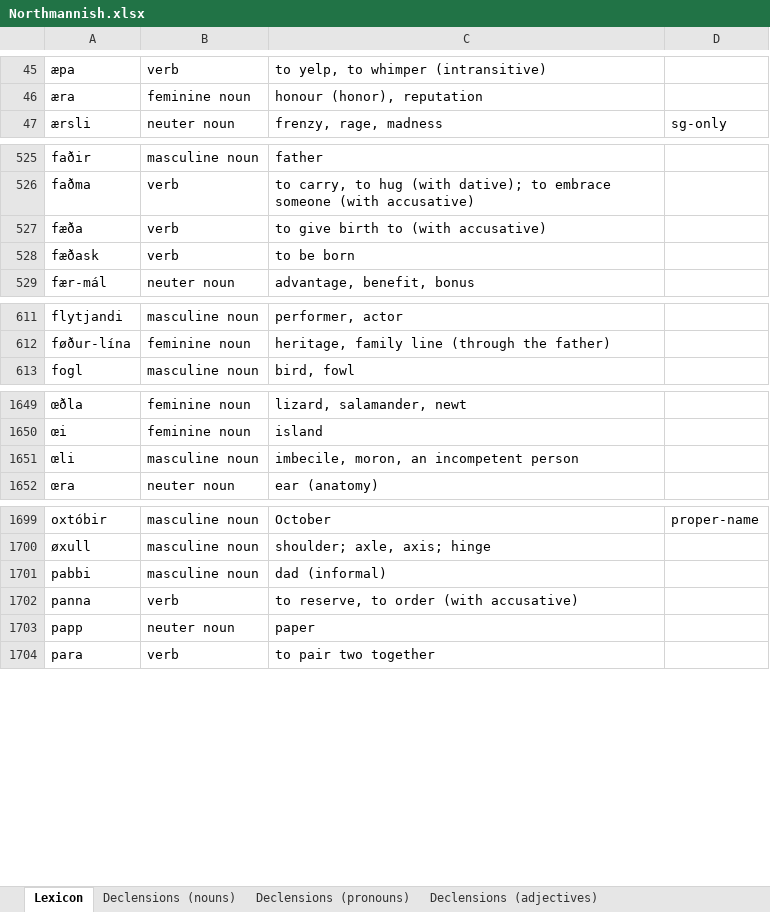
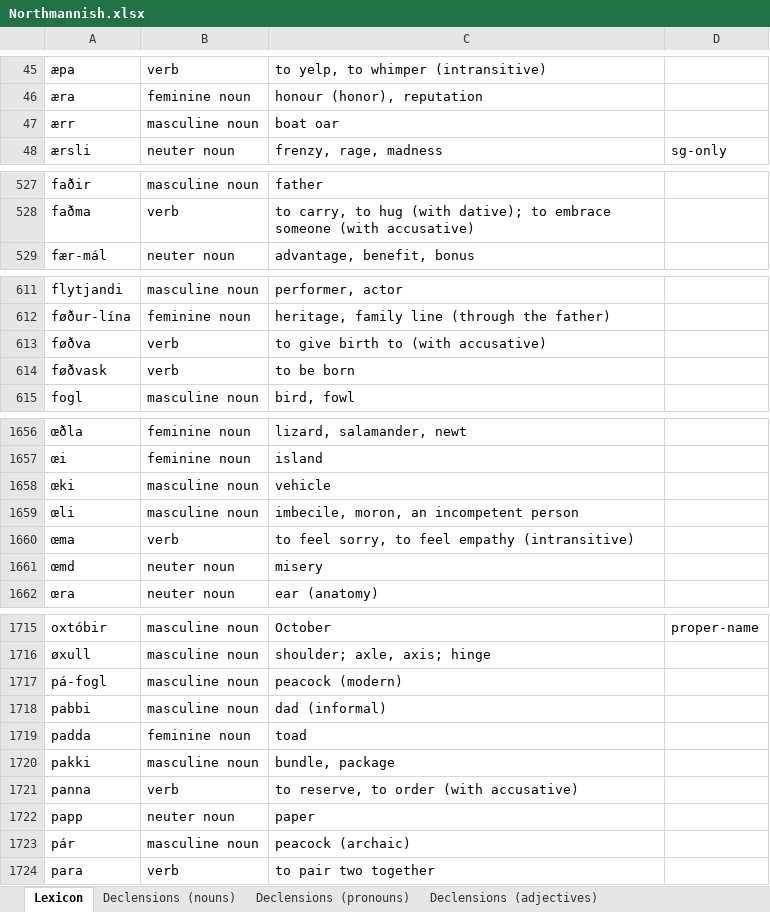
Before and after one commit to Oneo64/Aldraheimr2ndEdition, an Excel workbook: Literature/Languages/Northmannish.xlsx, sheet Lexicon, drawn as a sheet; only a part is shown, gaps mark what is left out; values as stored, in another font and other column widths than the file's, no borders; charts and pictures and table styles not drawn; removed rows and columns are numbered as before the commit, all else as after; the diff covers the shown part only; the diff names each change by its address in the sheet, - before the commit and + after, or states it on an @@ line.

Commit message:
Update Northmannish.xlsx

```diff
--- a/Literature/Languages/Northmannish.xlsx (sheet Lexicon)
+++ b/Literature/Languages/Northmannish.xlsx (sheet Lexicon)
+row 47: ærr | masculine noun | boat oar
-row 527: fæða | verb | to give birth to (with accusative)
-row 528: fæðask | verb | to be born
+row 613: føðva | verb | to give birth to (with accusative)
+row 614: føðvask | verb | to be born
+row 1658: œki | masculine noun | vehicle
+row 1660: œma | verb | to feel sorry, to feel empathy (intransitive)
+row 1661: œmd | neuter noun | misery
+row 1717: pá-fogl | masculine noun | peacock (modern)
+row 1719: padda | feminine noun | toad
+row 1720: pakki | masculine noun | bundle, package
+row 1723: pár | masculine noun | peacock (archaic)
```
Also changed, not shown: 15 added rows, 1 removed row and 1 edited cell elsewhere in this sheet, sheet Evolution Rules.
